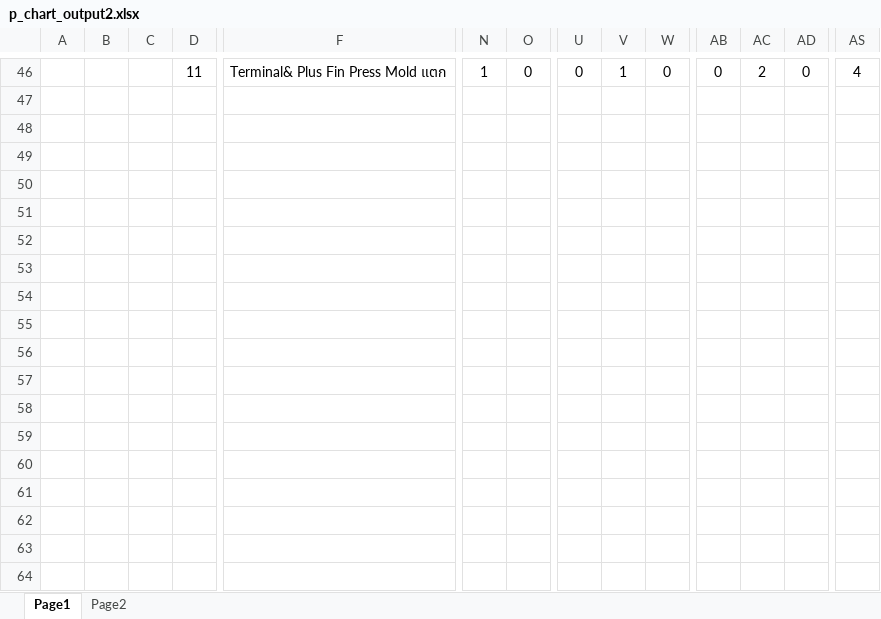
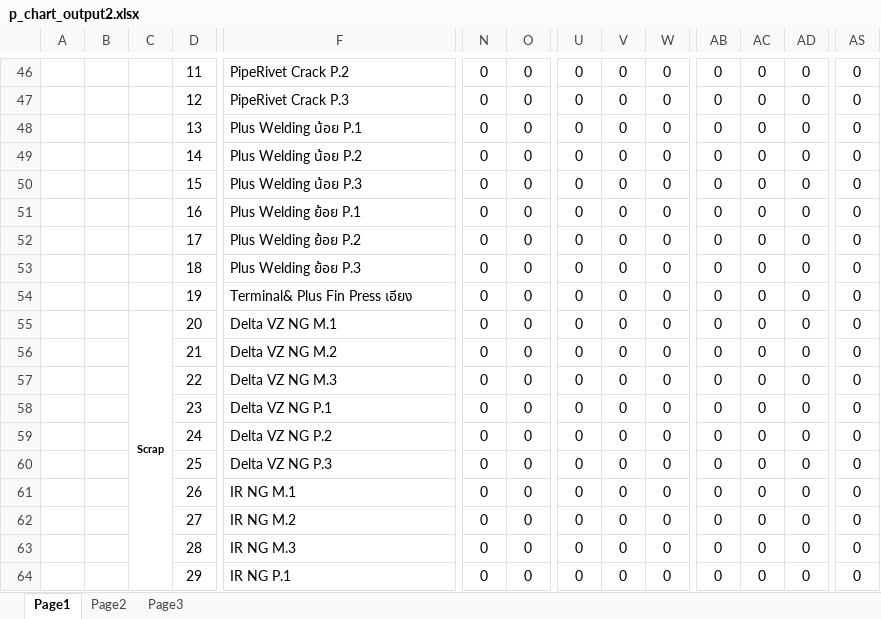
Before and after one commit to thebumpkspb/defect_control, an Excel workbook: backend/app/utils/export_p_chart/p_chart_output2.xlsx, sheet Page1, drawn as a sheet; only a part is shown, gaps mark what is left out; values as stored, in another font and other column widths than the file's, no borders; charts and pictures not drawn; rows hold the shown columns only; the diff covers the shown part only; the diff names each change by its address in the sheet, - before the commit and + after, or states it on an @@ line.

```diff
--- a/backend/app/utils/export_p_chart/p_chart_output2.xlsx (sheet Page1)
+++ b/backend/app/utils/export_p_chart/p_chart_output2.xlsx (sheet Page1)
+sheet tab: Page3
-F46: Terminal& Plus Fin Press Mold แตก
+F46: PipeRivet Crack P.2
-N46: 1
+N46: 0
-V46: 1
+V46: 0
-AC46: 2
+AC46: 0
-AS46: 4
+AS46: 0
-row 47: (empty)
+row 47:  |  |  | 12 | PipeRivet Crack P.3 | 0 | 0 | 0 | 0 | 0 | 0 | 0 | 0 | 0
-row 48: (empty)
+row 48:  |  |  | 13 | Plus Welding น้อย P.1 | 0 | 0 | 0 | 0 | 0 | 0 | 0 | 0 | 0
-row 49: (empty)
+row 49:  |  |  | 14 | Plus Welding น้อย P.2 | 0 | 0 | 0 | 0 | 0 | 0 | 0 | 0 | 0
-row 50: (empty)
+row 50:  |  |  | 15 | Plus Welding น้อย P.3 | 0 | 0 | 0 | 0 | 0 | 0 | 0 | 0 | 0
-row 51: (empty)
+row 51:  |  |  | 16 | Plus Welding ย้อย P.1 | 0 | 0 | 0 | 0 | 0 | 0 | 0 | 0 | 0
-row 52: (empty)
+row 52:  |  |  | 17 | Plus Welding ย้อย P.2 | 0 | 0 | 0 | 0 | 0 | 0 | 0 | 0 | 0
-row 53: (empty)
+row 53:  |  |  | 18 | Plus Welding ย้อย P.3 | 0 | 0 | 0 | 0 | 0 | 0 | 0 | 0 | 0
-row 54: (empty)
+row 54:  |  |  | 19 | Terminal& Plus Fin Press เอียง | 0 | 0 | 0 | 0 | 0 | 0 | 0 | 0 | 0
-row 55: (empty)
+row 55:  |  | Scrap | 20 | Delta VZ NG M.1 | 0 | 0 | 0 | 0 | 0 | 0 | 0 | 0 | 0
+C55:C81 merged
-row 56: (empty)
+row 56:  |  |  | 21 | Delta VZ NG M.2 | 0 | 0 | 0 | 0 | 0 | 0 | 0 | 0 | 0
-row 57: (empty)
+row 57:  |  |  | 22 | Delta VZ NG M.3 | 0 | 0 | 0 | 0 | 0 | 0 | 0 | 0 | 0
-row 58: (empty)
+row 58:  |  |  | 23 | Delta VZ NG P.1 | 0 | 0 | 0 | 0 | 0 | 0 | 0 | 0 | 0
-row 59: (empty)
+row 59:  |  |  | 24 | Delta VZ NG P.2 | 0 | 0 | 0 | 0 | 0 | 0 | 0 | 0 | 0
-row 60: (empty)
+row 60:  |  |  | 25 | Delta VZ NG P.3 | 0 | 0 | 0 | 0 | 0 | 0 | 0 | 0 | 0
-row 61: (empty)
+row 61:  |  |  | 26 | IR NG M.1 | 0 | 0 | 0 | 0 | 0 | 0 | 0 | 0 | 0
-row 62: (empty)
+row 62:  |  |  | 27 | IR NG M.2 | 0 | 0 | 0 | 0 | 0 | 0 | 0 | 0 | 0
-row 63: (empty)
+row 63:  |  |  | 28 | IR NG M.3 | 0 | 0 | 0 | 0 | 0 | 0 | 0 | 0 | 0
-row 64: (empty)
+row 64:  |  |  | 29 | IR NG P.1 | 0 | 0 | 0 | 0 | 0 | 0 | 0 | 0 | 0
```
Also changed, not shown: 2 added rows, 2 removed rows, 684 edited cells and merged cells elsewhere in this sheet, sheet Page2, charts or pictures, 14 other files.
